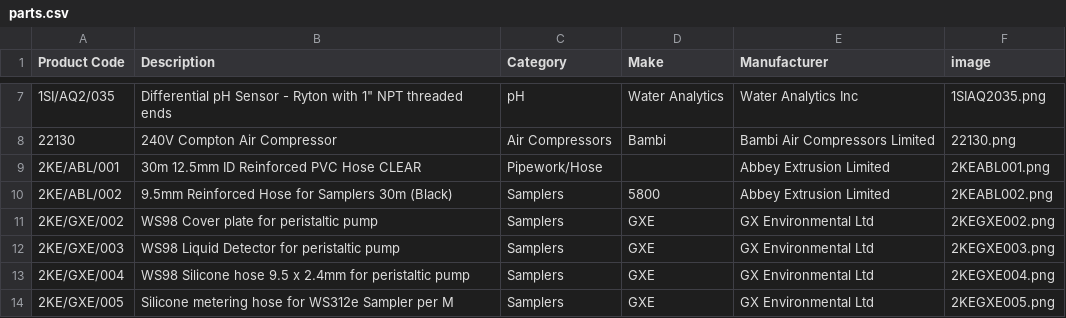
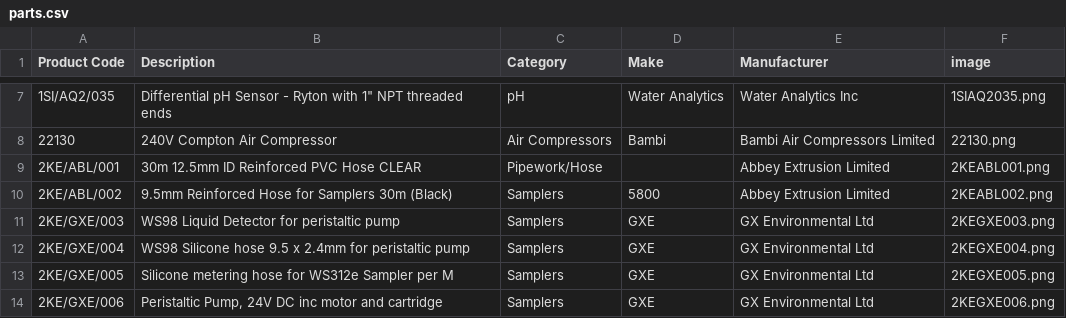
Before and after one commit to tomward0606/PartsProjectMain, a CSV file: parts.csv, drawn as a sheet; only a part is shown, gaps mark what is left out; the shorter side is filled out with more unchanged rows; the diff names each change by its address in the sheet, - before the commit and + after, or states it on an @@ line.

Commit message:
Delete part: 2KE/GXE/002

```diff
--- a/parts.csv
+++ b/parts.csv
-row 11: 2KE/GXE/002 | WS98 Cover plate for peristaltic pump | Samplers | GXE | GX Environmental Ltd | 2KEGXE002.png
```
